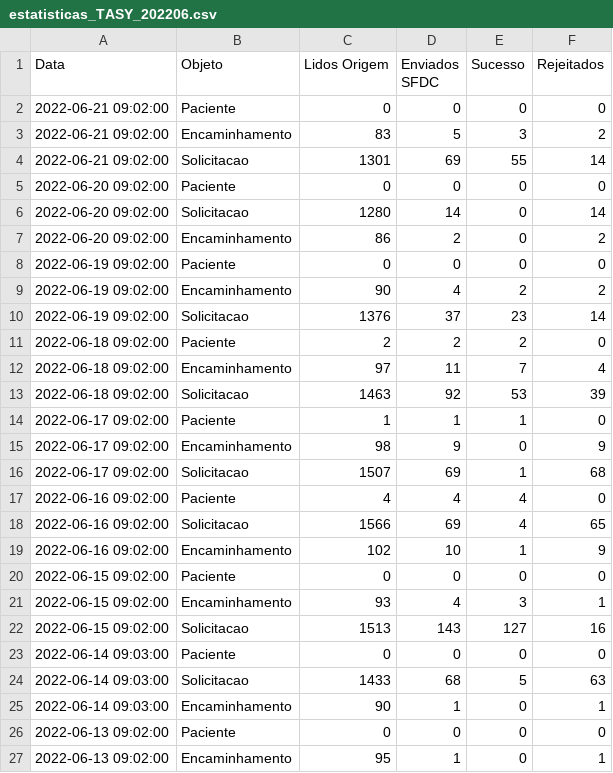
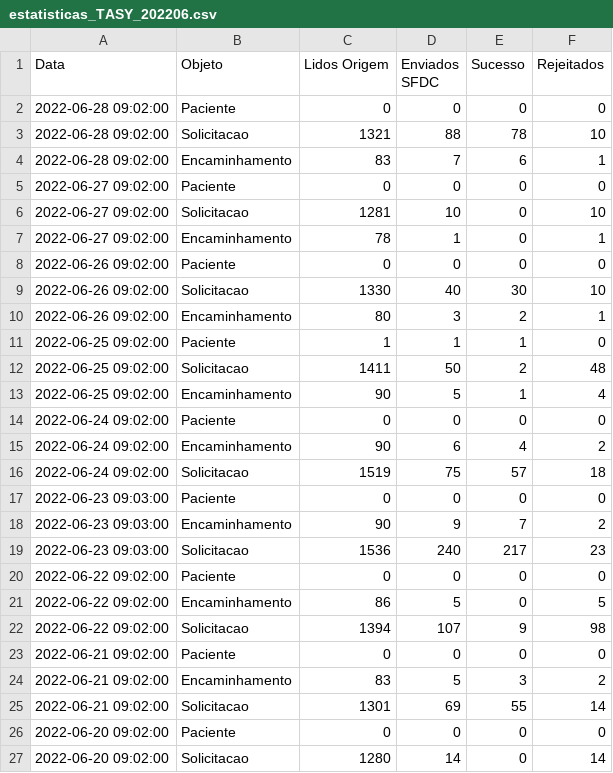
Before and after one commit to atracloud-atra/RELAT_INTEGR, a CSV file: estatisticas_TASY_202206.csv, drawn as a sheet; only a part is shown; the shorter side is filled out with more unchanged rows; the diff names each change by its address in the sheet, - before the commit and + after, or states it on an @@ line.

```diff
--- a/estatisticas_TASY_202206.csv
+++ b/estatisticas_TASY_202206.csv
+row 2: 2022-06-28 09:02:00 | Paciente | 0 | 0 | 0 | 0
+row 3: 2022-06-28 09:02:00 | Solicitacao | 1321 | 88 | 78 | 10
+row 4: 2022-06-28 09:02:00 | Encaminhamento | 83 | 7 | 6 | 1
+row 5: 2022-06-27 09:02:00 | Paciente | 0 | 0 | 0 | 0
+row 6: 2022-06-27 09:02:00 | Solicitacao | 1281 | 10 | 0 | 10
+row 7: 2022-06-27 09:02:00 | Encaminhamento | 78 | 1 | 0 | 1
+row 8: 2022-06-26 09:02:00 | Paciente | 0 | 0 | 0 | 0
+row 9: 2022-06-26 09:02:00 | Solicitacao | 1330 | 40 | 30 | 10
+row 10: 2022-06-26 09:02:00 | Encaminhamento | 80 | 3 | 2 | 1
+row 11: 2022-06-25 09:02:00 | Paciente | 1 | 1 | 1 | 0
+row 12: 2022-06-25 09:02:00 | Solicitacao | 1411 | 50 | 2 | 48
+row 13: 2022-06-25 09:02:00 | Encaminhamento | 90 | 5 | 1 | 4
+row 14: 2022-06-24 09:02:00 | Paciente | 0 | 0 | 0 | 0
+row 15: 2022-06-24 09:02:00 | Encaminhamento | 90 | 6 | 4 | 2
+row 16: 2022-06-24 09:02:00 | Solicitacao | 1519 | 75 | 57 | 18
+row 17: 2022-06-23 09:03:00 | Paciente | 0 | 0 | 0 | 0
+row 18: 2022-06-23 09:03:00 | Encaminhamento | 90 | 9 | 7 | 2
+row 19: 2022-06-23 09:03:00 | Solicitacao | 1536 | 240 | 217 | 23
+row 20: 2022-06-22 09:02:00 | Paciente | 0 | 0 | 0 | 0
+row 21: 2022-06-22 09:02:00 | Encaminhamento | 86 | 5 | 0 | 5
+row 22: 2022-06-22 09:02:00 | Solicitacao | 1394 | 107 | 9 | 98
```
Also changed, not shown: estatisticas_DW_202206.csv, 4 other files.
